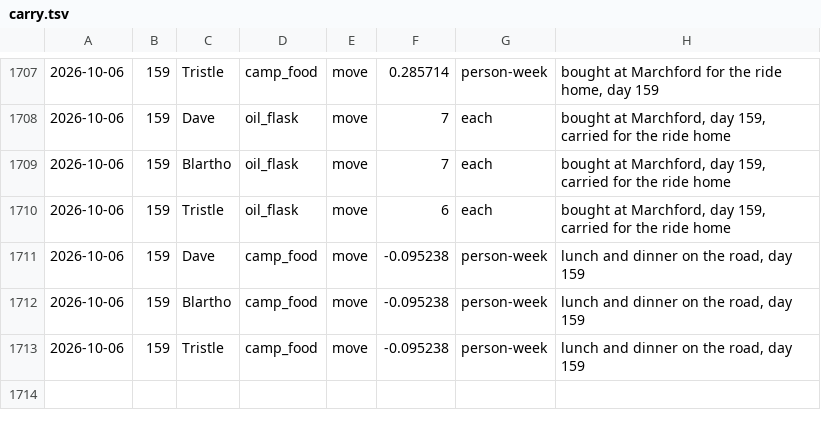
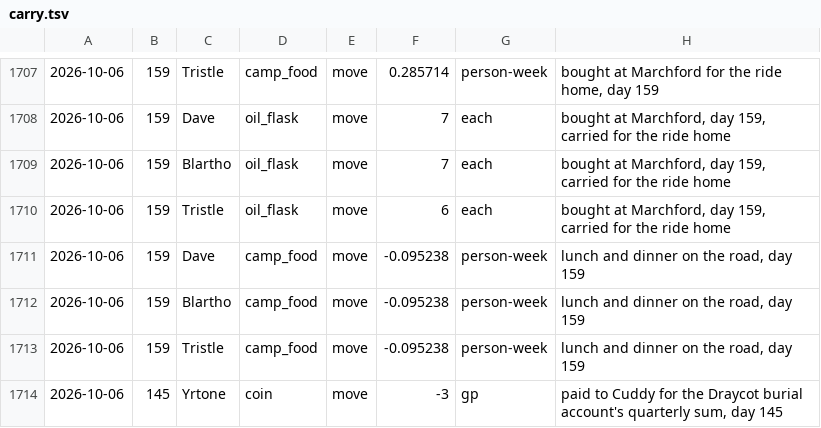
Before and after one commit to dllahr/claude_playing_advanced_dungeons_and_dragons_1st_edition, a TSV file: campaign/carry.tsv, drawn as a sheet; only a part is shown, gaps mark what is left out; the diff names each change by its address in the sheet, - before the commit and + after, or states it on an @@ line.

```diff
--- a/campaign/carry.tsv
+++ b/campaign/carry.tsv
+row 1714: 2026-10-06 | 145 | Yrtone | coin | move | -3 | gp | paid to Cuddy for the Draycot burial account's quarterly sum, day 145
```
Also changed, not shown: campaign/assets.tsv, campaign/money.tsv.
